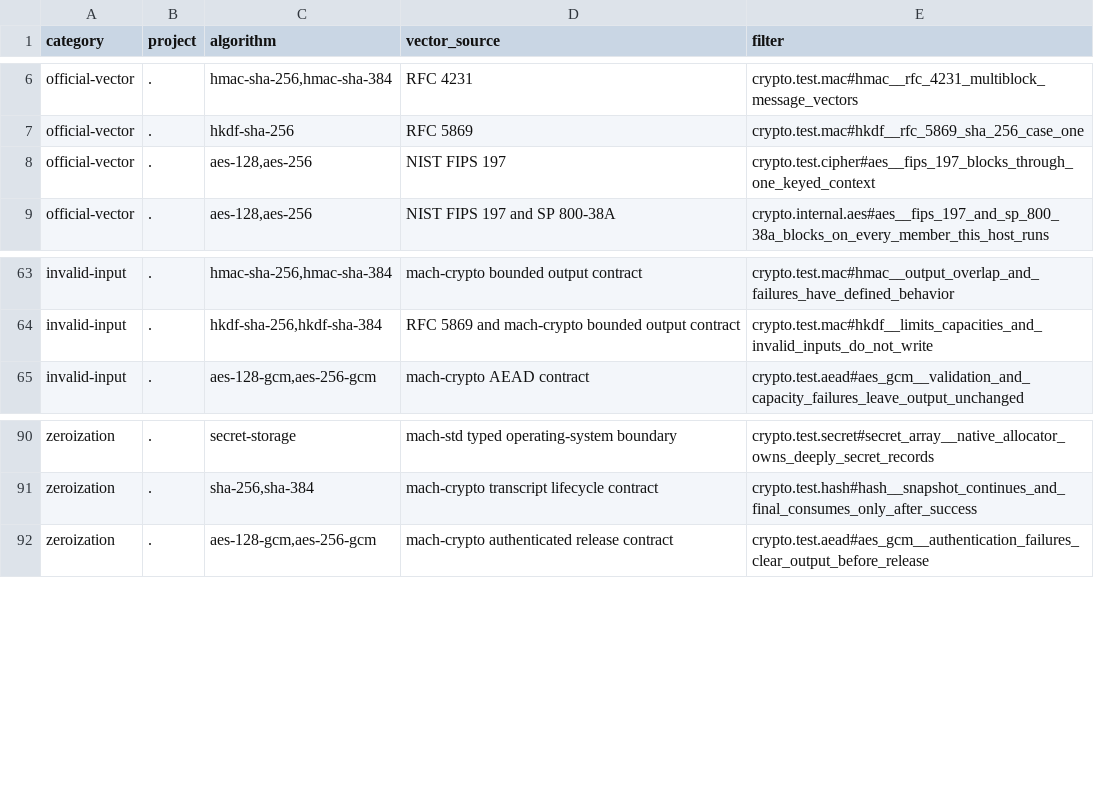
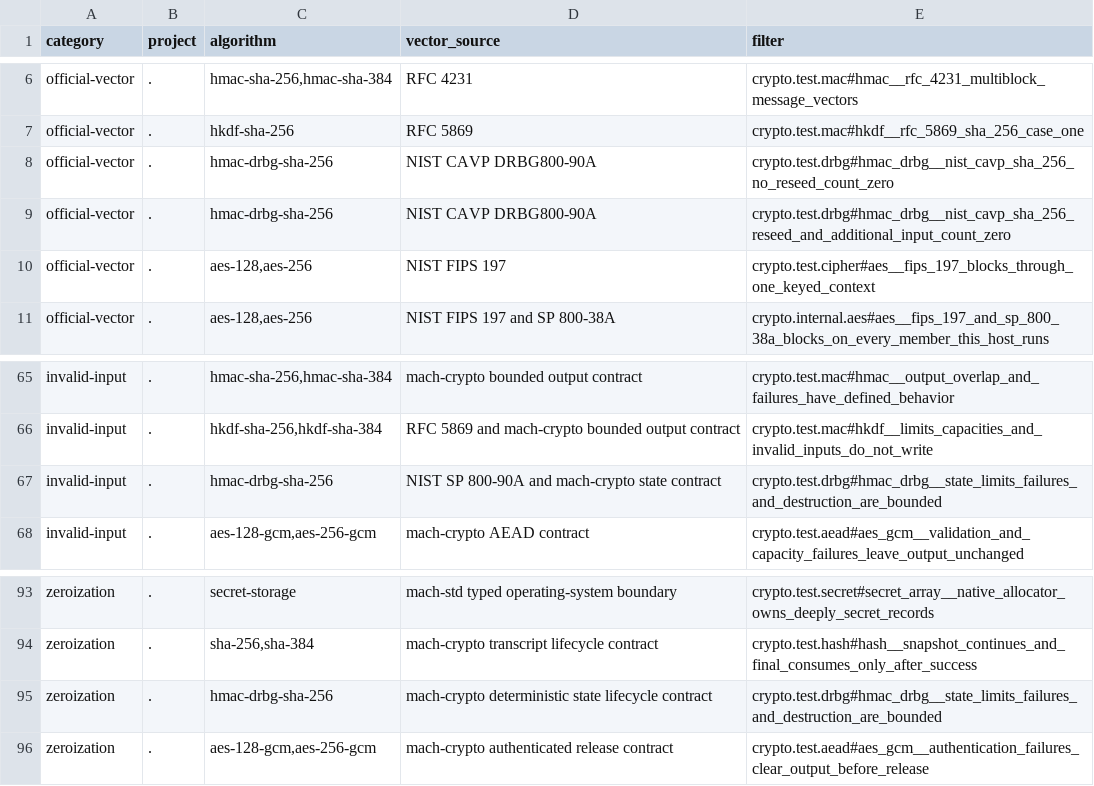
Before and after one commit to Wmakes/mach-crypto, a TSV file: assurance/tests.tsv, drawn as a sheet; only a part is shown, gaps mark what is left out.

Commit message:
feat(#227): add SHA-256 HMAC-DRBG

```diff
--- a/assurance/tests.tsv
+++ b/assurance/tests.tsv
@@ -7,2 +7,4 @@ official-vector	.	hmac-sha-256,hmac-sha-384	RFC 4231	crypto.test.mac#hmac__rfc_4
 official-vector	.	hkdf-sha-256	RFC 5869	crypto.test.mac#hkdf__rfc_5869_sha_256_case_one
+official-vector	.	hmac-drbg-sha-256	NIST CAVP DRBG800-90A	crypto.test.drbg#hmac_drbg__nist_cavp_sha_256_no_reseed_count_zero
+official-vector	.	hmac-drbg-sha-256	NIST CAVP DRBG800-90A	crypto.test.drbg#hmac_drbg__nist_cavp_sha_256_reseed_and_additional_input_count_zero
 official-vector	.	aes-128,aes-256	NIST FIPS 197	crypto.test.cipher#aes__fips_197_blocks_through_one_keyed_context
@@ -64,2 +66,3 @@ invalid-input	.	hmac-sha-256,hmac-sha-384	mach-crypto bounded output contract	cr
 invalid-input	.	hkdf-sha-256,hkdf-sha-384	RFC 5869 and mach-crypto bounded output contract	crypto.test.mac#hkdf__limits_capacities_and_invalid_inputs_do_not_write
+invalid-input	.	hmac-drbg-sha-256	NIST SP 800-90A and mach-crypto state contract	crypto.test.drbg#hmac_drbg__state_limits_failures_and_destruction_are_bounded
 invalid-input	.	aes-128-gcm,aes-256-gcm	mach-crypto AEAD contract	crypto.test.aead#aes_gcm__validation_and_capacity_failures_leave_output_unchanged
@@ -91,2 +94,3 @@ zeroization	.	secret-storage	mach-std typed operating-system boundary	crypto.tes
 zeroization	.	sha-256,sha-384	mach-crypto transcript lifecycle contract	crypto.test.hash#hash__snapshot_continues_and_final_consumes_only_after_success
+zeroization	.	hmac-drbg-sha-256	mach-crypto deterministic state lifecycle contract	crypto.test.drbg#hmac_drbg__state_limits_failures_and_destruction_are_bounded
 zeroization	.	aes-128-gcm,aes-256-gcm	mach-crypto authenticated release contract	crypto.test.aead#aes_gcm__authentication_failures_clear_output_before_release
```
Also changed, not shown: assurance/algorithms.tsv, assurance/zeroization.tsv, 6 other files.
